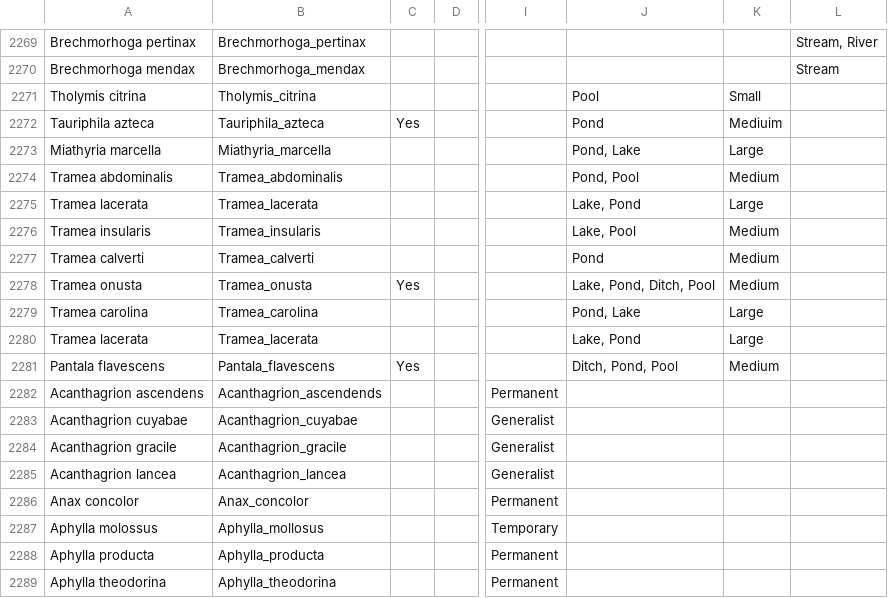
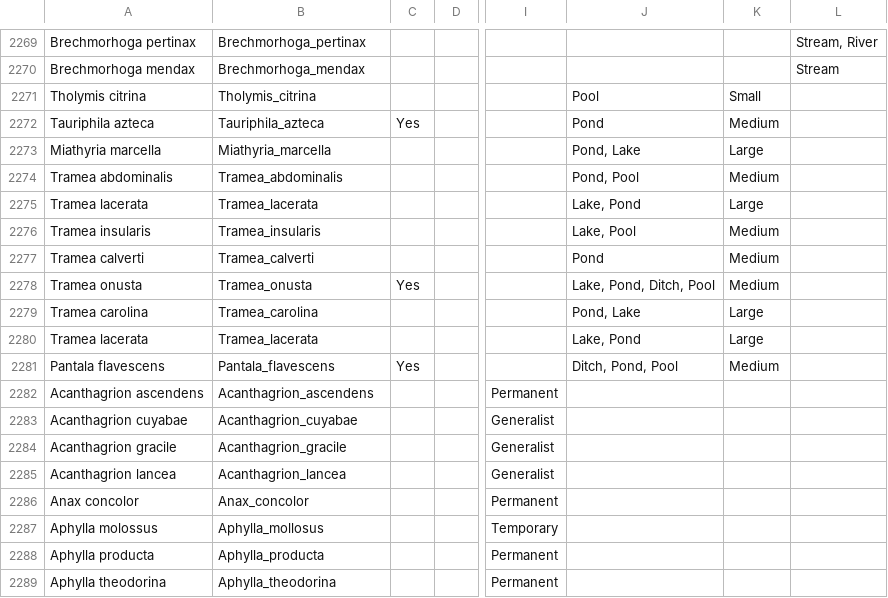
Before and after one commit to isaac-finkelstein/odonate-territoriality-phylogenetic, a CSV file: data/data_v6.csv, drawn as a sheet; only a part is shown, gaps mark what is left out; the diff names each change by its address in the sheet, - before the commit and + after, or states it on an @@ line.

Commit message:
tiny correction

```diff
--- a/data/data_v6.csv
+++ b/data/data_v6.csv
-K2272: Mediuim
+K2272: Medium
-B2282: Acanthagrion_ascendends
+B2282: Acanthagrion_ascendens
```
